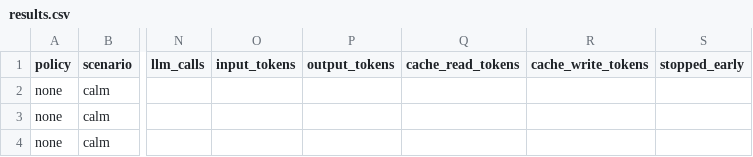
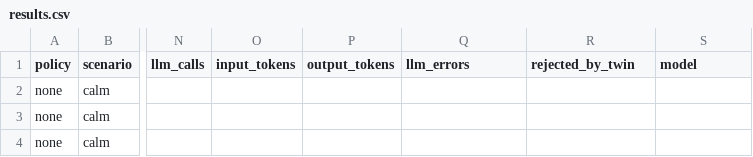
Before and after one commit to RishabhWDB/Plant-Sim-PA, a CSV file: agent/results/results.csv, drawn as a sheet; only a part is shown, gaps mark what is left out; the diff names each change by its address in the sheet, - before the commit and + after, or states it on an @@ line.

```diff
--- a/agent/results/results.csv
+++ b/agent/results/results.csv
-Q1: cache_read_tokens
+Q1: llm_errors
-R1: cache_write_tokens
+R1: rejected_by_twin
-S1: stopped_early
+S1: model
```
Also changed, not shown: agent/results/metrics_summary.csv, 13 other files.
